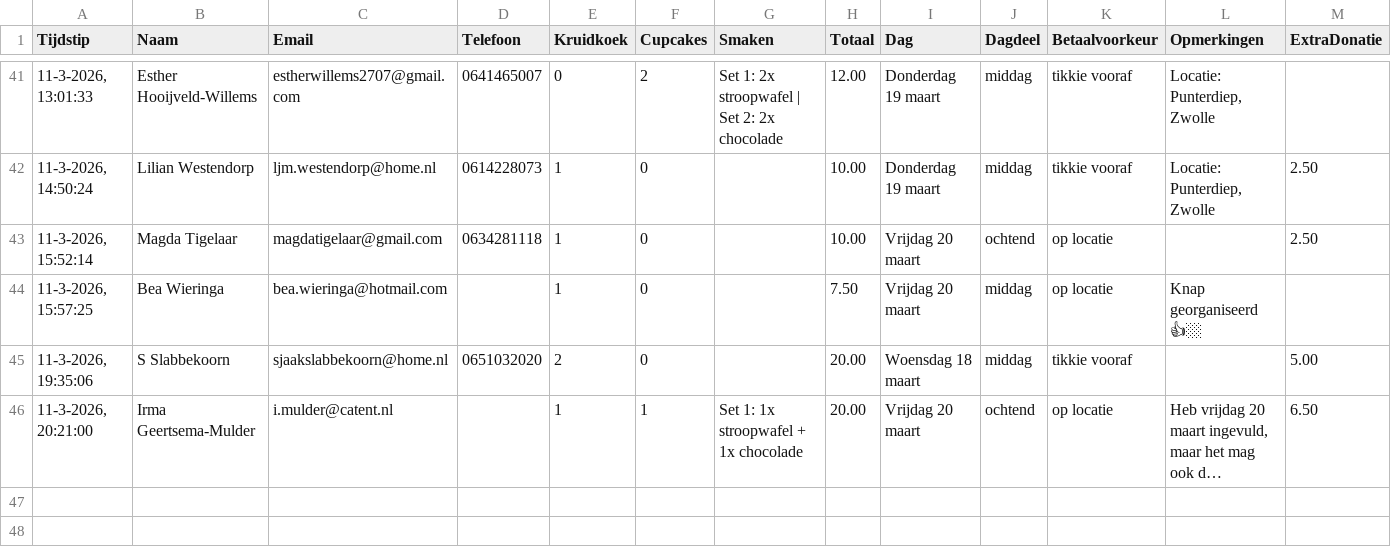
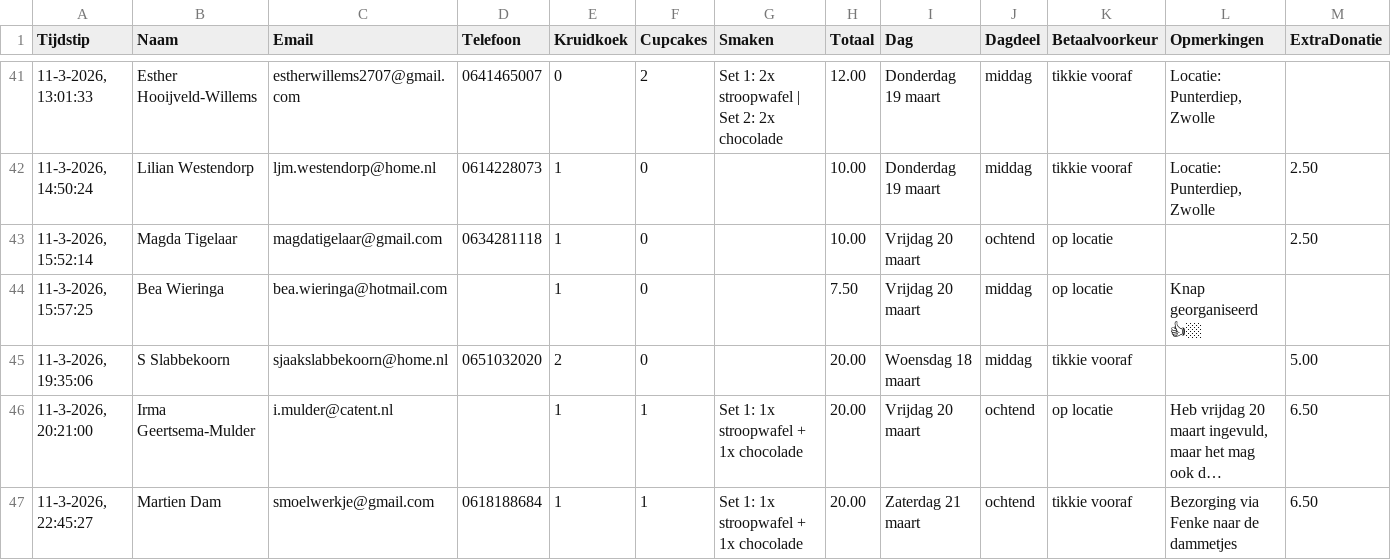
Before and after one commit to cjslabbekoorn-cmd/bakactie-Henco, a CSV file: bestellingen.csv, drawn as a sheet; only a part is shown, gaps mark what is left out; long unchanged cells end in …; the diff names each change by its address in the sheet, - before the commit and + after, or states it on an @@ line.

Commit message:
Nieuwe bestelling

```diff
--- a/bestellingen.csv
+++ b/bestellingen.csv
+row 47: 11-3-2026, 22:45:27 | Martien Dam | smoelwerkje@gmail.com | 0618188684 | 1 | 1 | Set 1: 1x stroopwafel + 1x chocolade | 20.00 | Zaterdag 21 maart | ochtend | tikkie vooraf | Bezorging via Fenke naar de dammetjes | 6.50
```
